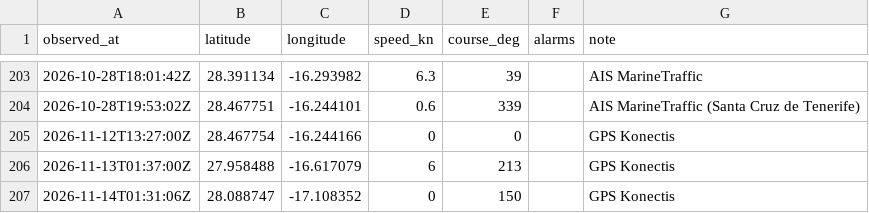
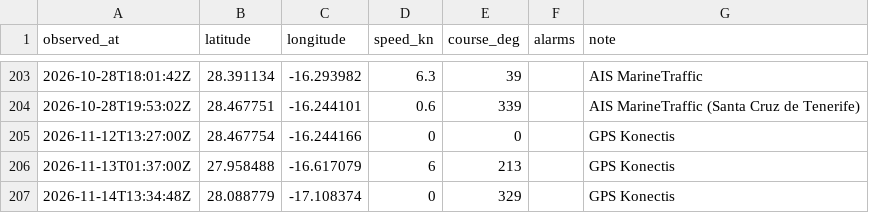
Before and after one commit to Natim/pesk_ebrel_map, a CSV file: docs/positions.csv, drawn as a sheet; only a part is shown, gaps mark what is left out.

```diff
--- a/docs/positions.csv
+++ b/docs/positions.csv
@@ -206,2 +206,2 @@ observed_at,latitude,longitude,speed_kn,course_deg,alarms,note
 2026-11-13T01:37:00Z,27.958488,-16.617079,6,213,,GPS Konectis
-2026-11-14T01:31:06Z,28.088747,-17.108352,0,150,,GPS Konectis
+2026-11-14T13:34:48Z,28.088779,-17.108374,0,329,,GPS Konectis
```
